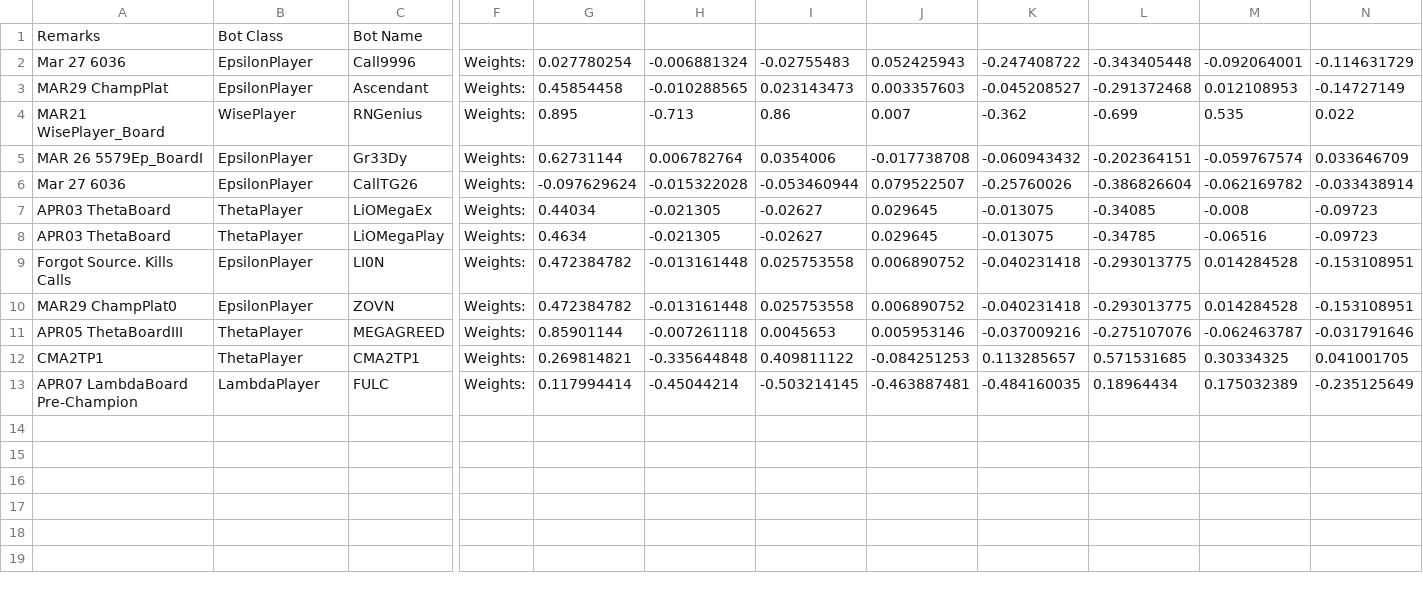
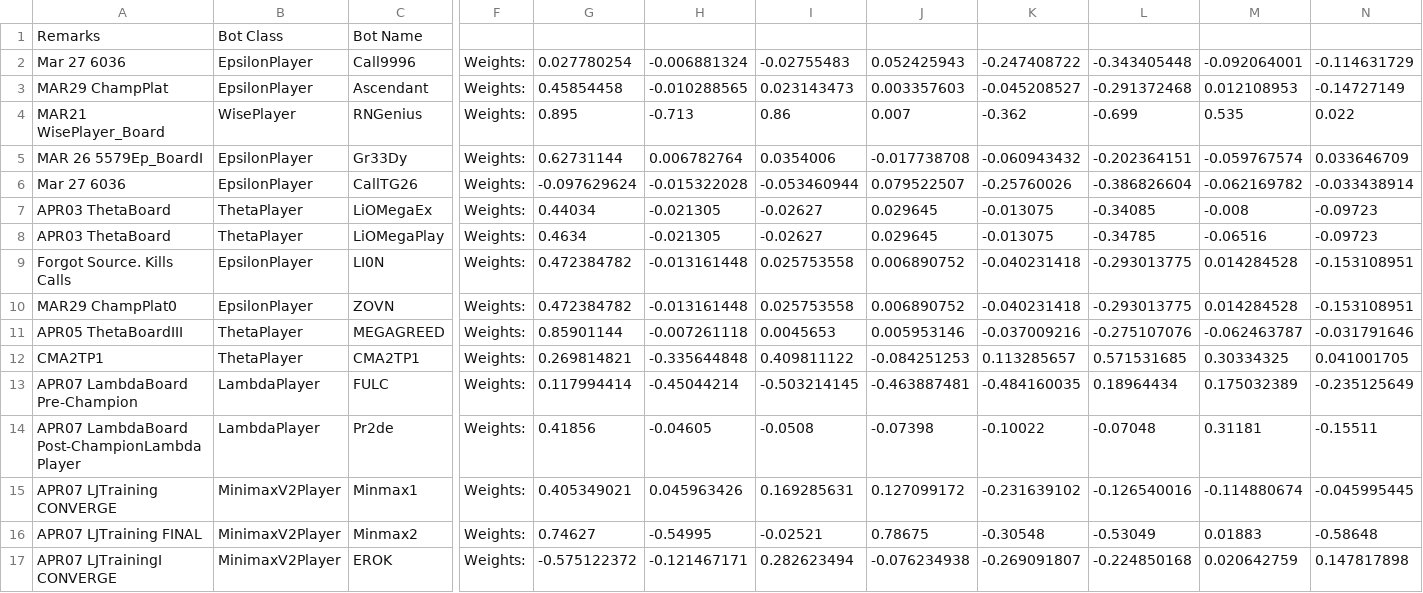
Before and after one commit to afterdusk/cs3243-poker-agent, a CSV file: agentboards/Botlympics.csv, drawn as a sheet; only a part is shown, gaps mark what is left out; rows hold the shown columns only; the diff names each change by its address in the sheet, - before the commit and + after, or states it on an @@ line.

Commit message:
Add 5 bots to botlympics

```diff
--- a/agentboards/Botlympics.csv
+++ b/agentboards/Botlympics.csv
+row 14: APR07 LambdaBoard Post-ChampionLambdaPlayer | LambdaPlayer | Pr2de | Weights: | 0.41856 | -0.04605 | -0.0508 | -0.07398 | -0.10022 | -0.07048 | 0.31181 | -0.15511
+row 15: APR07 LJTraining CONVERGE | MinimaxV2Player | Minmax1 | Weights: | 0.405349021 | 0.045963426 | 0.169285631 | 0.127099172 | -0.231639102 | -0.126540016 | -0.114880674 | -0.045995445
+row 16: APR07 LJTraining FINAL | MinimaxV2Player | Minmax2 | Weights: | 0.74627 | -0.54995 | -0.02521 | 0.78675 | -0.30548 | -0.53049 | 0.01883 | -0.58648
+row 17: APR07 LJTrainingI CONVERGE | MinimaxV2Player | EROK | Weights: | -0.575122372 | -0.121467171 | 0.282623494 | -0.076234938 | -0.269091807 | -0.224850168 | 0.020642759 | 0.147817898
```
